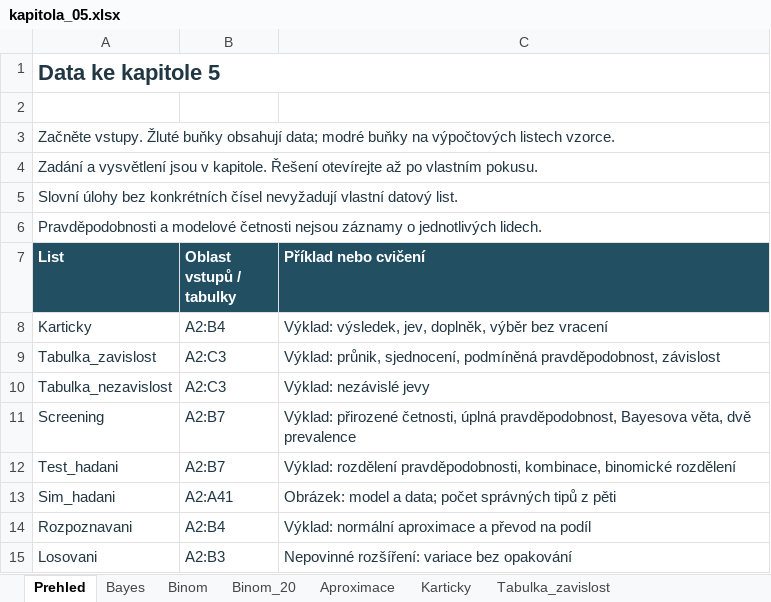
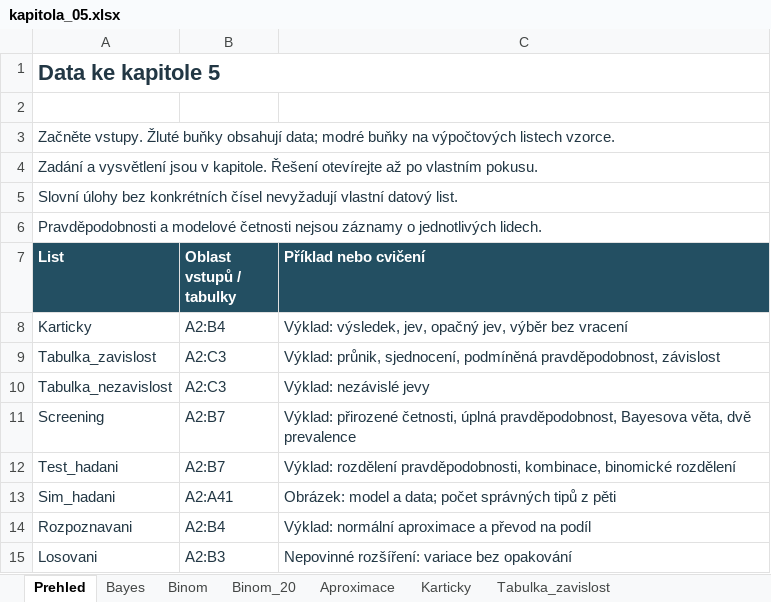
Before and after one commit to reckak/statistics-for-psychology, an Excel workbook: data/kapitola_05.xlsx, sheet Prehled, drawn as a sheet; only a part is shown; values as stored, in another font and other column widths than the file's, no borders; the diff names each change by its address in the sheet, - before the commit and + after, or states it on an @@ line.

```diff
--- a/data/kapitola_05.xlsx (sheet Prehled)
+++ b/data/kapitola_05.xlsx (sheet Prehled)
-C8 (Příklad nebo cvičení): …výsledek, jev, doplněk, výběr bez…
+C8 (Příklad nebo cvičení): …výsledek, jev, opačný jev, výběr bez…
```
Also changed, not shown: sheet Tabulka_nezavislost, sheet Tabulka_zavislost, sheet Bayes, sheet Karticky, 20 other files.
